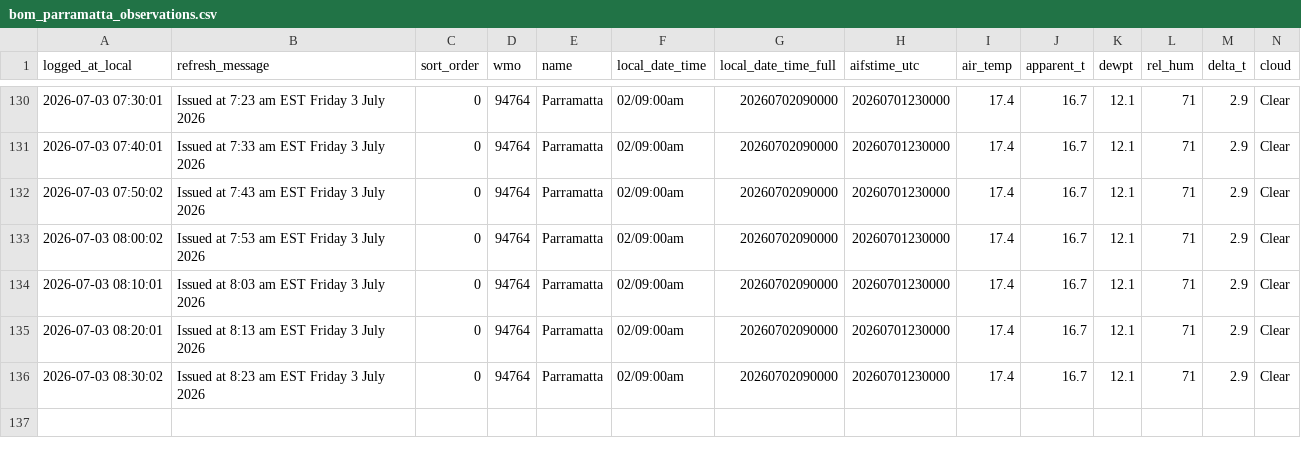
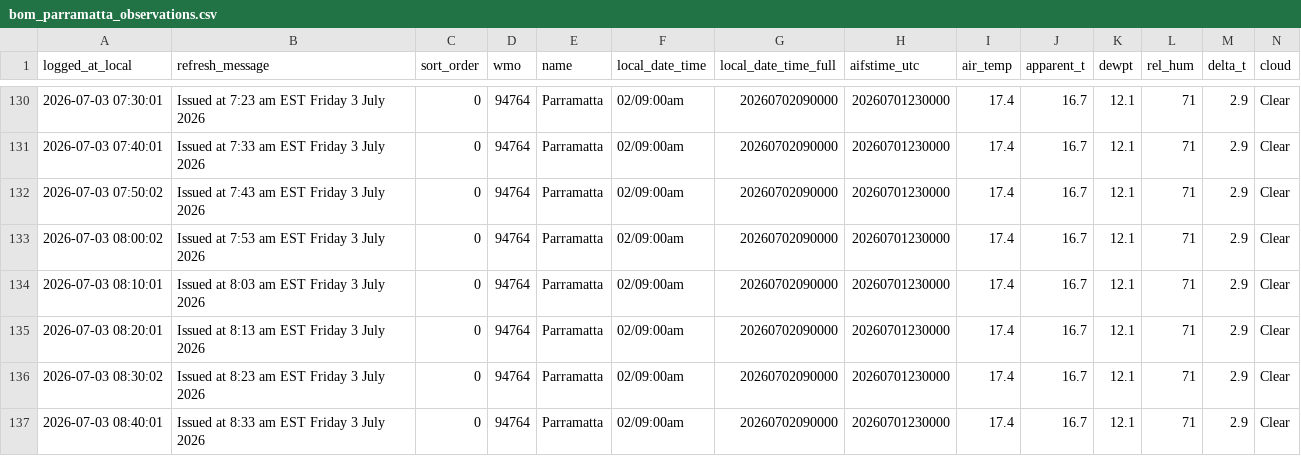
Before and after one commit to shiualan/BOM, a CSV file: bom_parramatta_observations.csv, drawn as a sheet; only a part is shown, gaps mark what is left out; rows hold the shown columns only; the diff names each change by its address in the sheet, - before the commit and + after, or states it on an @@ line.

Commit message:
Issued at  8:33 am EST Friday  3 July 2026

```diff
--- a/bom_parramatta_observations.csv
+++ b/bom_parramatta_observations.csv
+row 137: 2026-07-03 08:40:01 | Issued at 8:33 am EST Friday 3 July 2026 | 0 | 94764 | Parramatta | 02/09:00am | 20260702090000 | 20260701230000 | 17.4 | 16.7 | 12.1 | 71 | 2.9 | Clear
```
Also changed, not shown: 3 other files.
